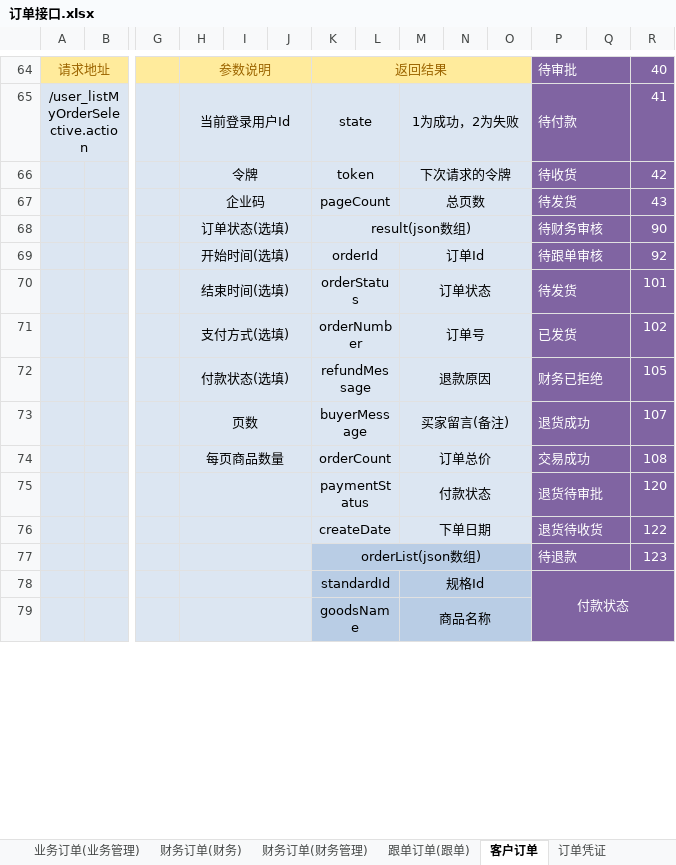
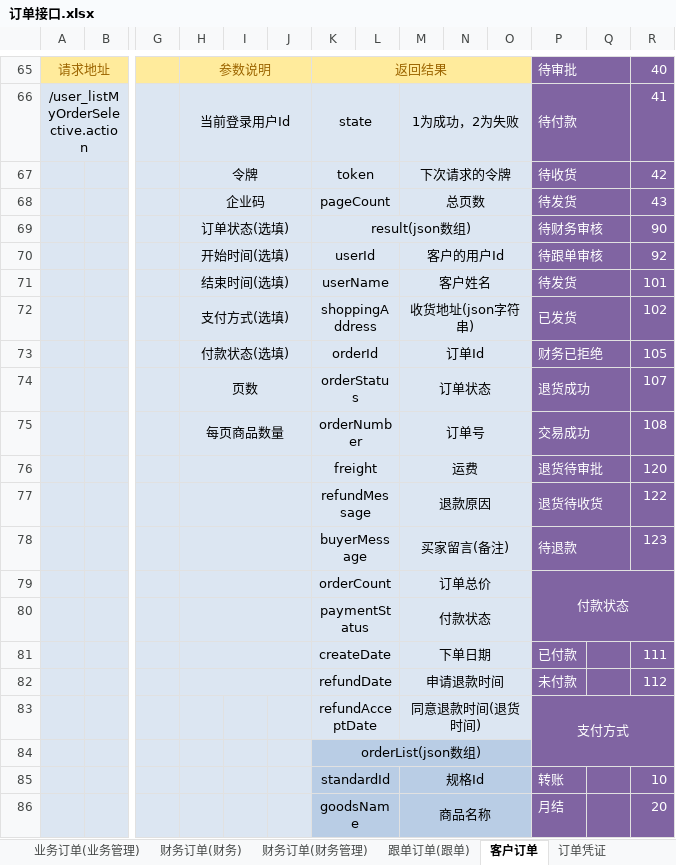
Before and after one commit to QM-Developers/store_v1.1.1, an Excel workbook: 需求分析/接口文档/客户/订单接口.xlsx, sheet 客户订单, drawn as a sheet; only a part is shown, gaps mark what is left out; values as stored, in another font and other column widths than the file's, no borders; removed rows and columns are numbered as before the commit, all else as after; rows hold the shown columns only; the diff covers the shown part only; the diff names each change by its address in the sheet, - before the commit and + after, or states it on an @@ line.

```diff
--- a/需求分析/接口文档/客户/订单接口.xlsx (sheet 客户订单)
+++ b/需求分析/接口文档/客户/订单接口.xlsx (sheet 客户订单)
-K70: orderId
+K70: userId
-M70: 订单Id
+M70: 客户的用户Id
-K71: orderStatus
+K71: userName
-M71: 订单状态
+M71: 客户姓名
-K72: orderNumber
+K72: shoppingAddress
-M72: 订单号
+M72: 收货地址(json字符串)
-K73: refundMessage
+K73: orderId
-M73: 退款原因
+M73: 订单Id
-K74: buyerMessage
+K74: orderStatus
-M74: 买家留言(备注)
+M74: 订单状态
-K75: orderCount
+K75: orderNumber
-M75: 订单总价
+M75: 订单号
-K76: paymentStatus
+K76: freight
-M76: 付款状态
+M76: 运费
-K77: createDate
+K77: refundMessage
-M77: 下单日期
+M77: 退款原因
-K78: orderList(json数组)
+K78: buyerMessage
-K78:O78 fill: #B9CDE5
+K78:O78 fill: #DCE6F2
-K77:O77 merged
+K78:L78 merged
-M78: (empty)
+M78: 买家留言(备注)
+M78:O78 merged
-row 78:  |  |  |  |  |  | standardId |  | 规格Id |  |  | 付款状态
-row 79:  |  |  |  |  |  | goodsName |  | 商品名称
+row 79:  |  |  |  |  |  | orderCount |  | 订单总价 |  |  | 付款状态
+row 80:  |  |  |  |  |  | paymentStatus |  | 付款状态
+row 81:  |  |  |  |  |  | createDate |  | 下单日期 |  |  | 已付款 |  | 111
+row 82:  |  |  |  |  |  | refundDate |  | 申请退款时间 |  |  | 未付款 |  | 112
+row 83:  |  |  |  |  |  | refundAcceptDate |  | 同意退款时间(退货时间) |  |  | 支付方式
+row 84:  |  |  |  |  |  | orderList(json数组)
+row 85:  |  |  |  |  |  | standardId |  | 规格Id |  |  | 转账 |  | 10
+row 86:  |  |  |  |  |  | goodsName |  | 商品名称 |  |  | 月结 |  | 20
```
Also changed, not shown: 12 added rows, 19 removed rows, 3 moved rows, 12 edited cells, cell formats and merged cells elsewhere in this sheet, sheet 业务订单(业务), sheet 跟单订单(跟单), sheet 财务订单(财务), sheet 业务订单(业务管理), 需求分析/Q&A.xlsx, 需求分析/接口文档/客户/更新说明.xlsx, 26 other files.
